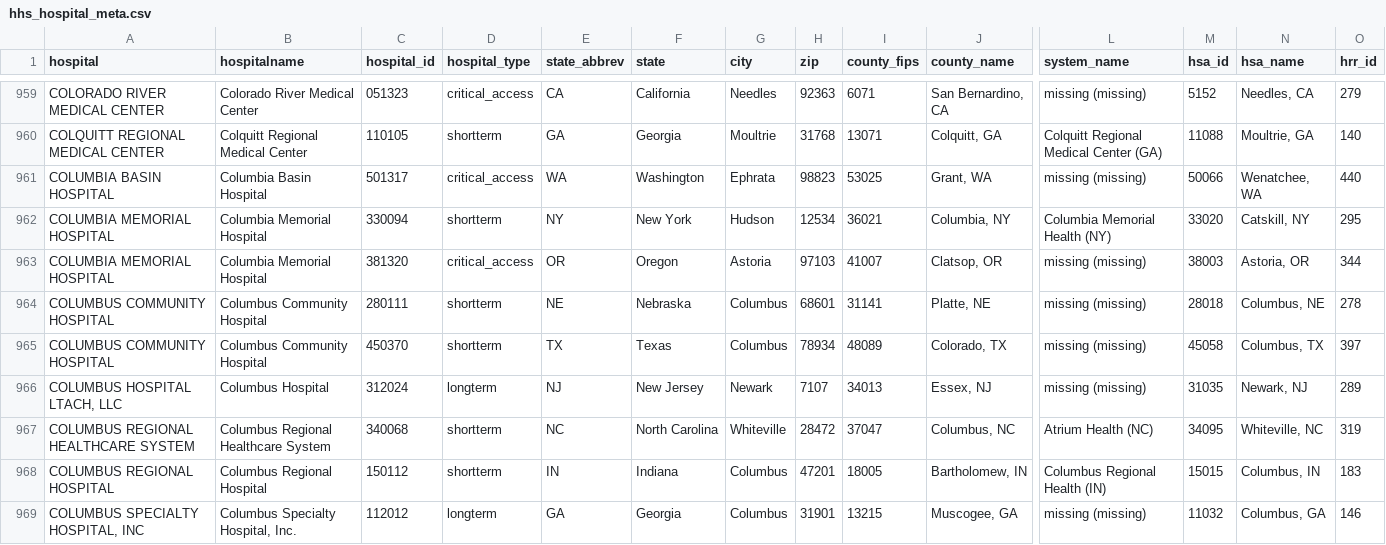
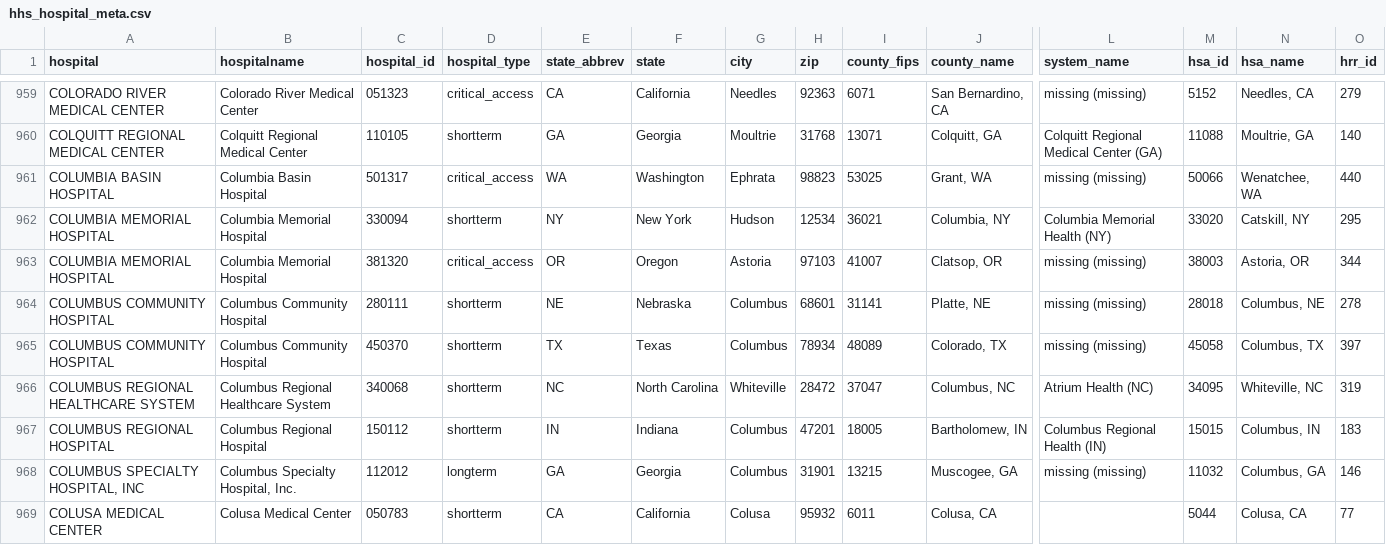
Before and after one commit to flixpar/covid-patient-redistribution-site, a CSV file: data/hhs_hospital_meta.csv, drawn as a sheet; only a part is shown, gaps mark what is left out; the shorter side is filled out with more unchanged rows; removed rows and columns are numbered as before the commit, all else as after; rows hold the shown columns only; the diff covers the shown part only; the diff names each change by its address in the sheet, - before the commit and + after, or states it on an @@ line.

```diff
--- a/data/hhs_hospital_meta.csv
+++ b/data/hhs_hospital_meta.csv
-row 966: COLUMBUS HOSPITAL LTACH, LLC | Columbus Hospital | 312024 | longterm | NJ | New Jersey | Newark | 7107 | 34013 | Essex, NJ | missing (missing) | 31035 | Newark, NJ | 289
```
Also changed, not shown: 3 added rows and 1 removed row elsewhere in this file, data/hhs_current_load.csv, 10 other files.
